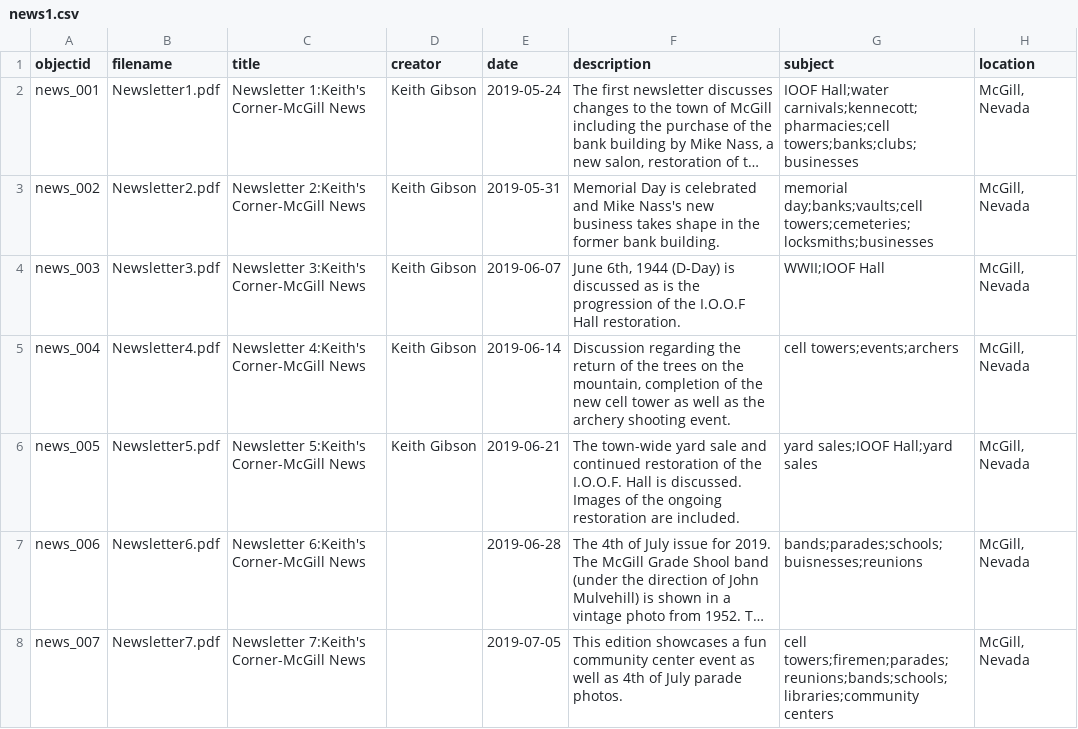
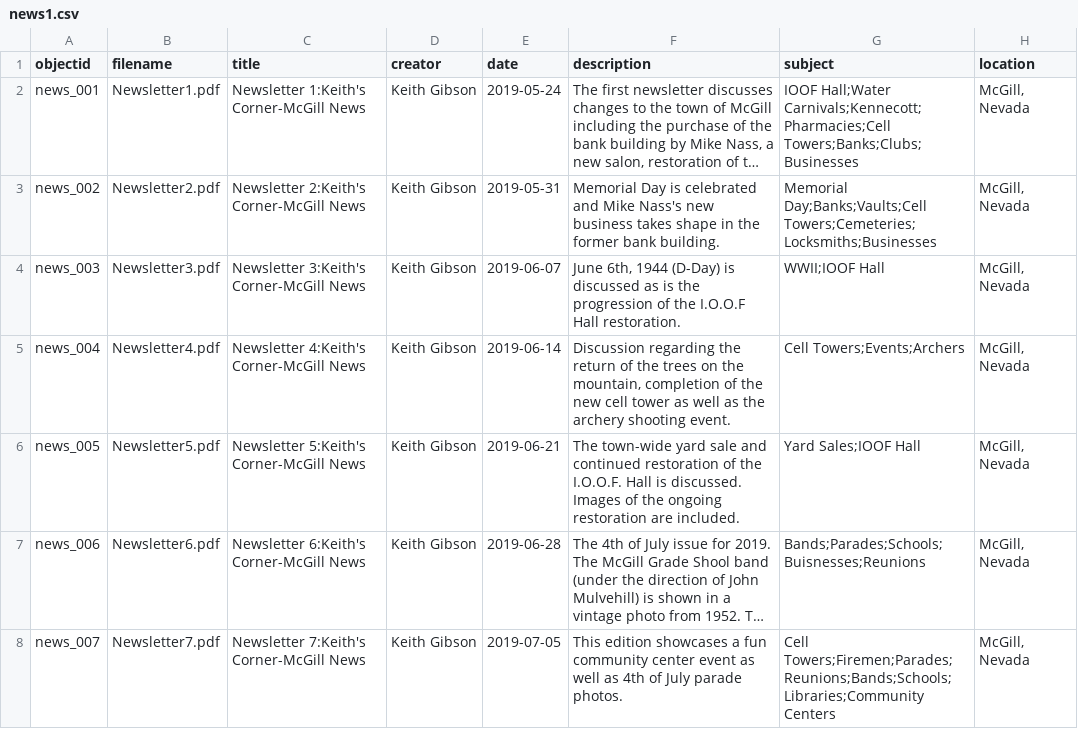
Before and after one commit to McGillHeritage/2019, a CSV file: _data/news1.csv, drawn as a sheet; only a part is shown; long unchanged cells end in …; the diff covers the shown part only; the diff names each change by its address in the sheet, - before the commit and + after, or states it on an @@ line.

Commit message:
New Metadata

```diff
--- a/_data/news1.csv
+++ b/_data/news1.csv
-G2 (subject): IOOF Hall;water carnivals;kennecott;pharmacies;cell towers;banks;clubs;businesses
+G2 (subject): IOOF Hall;Water Carnivals;Kennecott;Pharmacies;Cell Towers;Banks;Clubs;Businesses
-G3 (subject): memorial day;banks;vaults;cell towers;cemeteries;locksmiths;businesses
+G3 (subject): Memorial Day;Banks;Vaults;Cell Towers;Cemeteries;Locksmiths;Businesses
-G5 (subject): cell towers;events;archers
+G5 (subject): Cell Towers;Events;Archers
-G6 (subject): yard sales;IOOF Hall;yard sales
+G6 (subject): Yard Sales;IOOF Hall
-D7:D8 (creator): (empty)
+D7:D8 (creator): Keith Gibson
-G7 (subject): bands;parades;schools;buisnesses;reunions
+G7 (subject): Bands;Parades;Schools;Buisnesses;Reunions
-G8 (subject): cell towers;firemen;parades;reunions;bands;schools;libraries;community centers
+G8 (subject): Cell Towers;Firemen;Parades;Reunions;Bands;Schools;Libraries;Community Centers
```
Also changed, not shown: 6 added rows and 2 edited cells elsewhere in this file.
